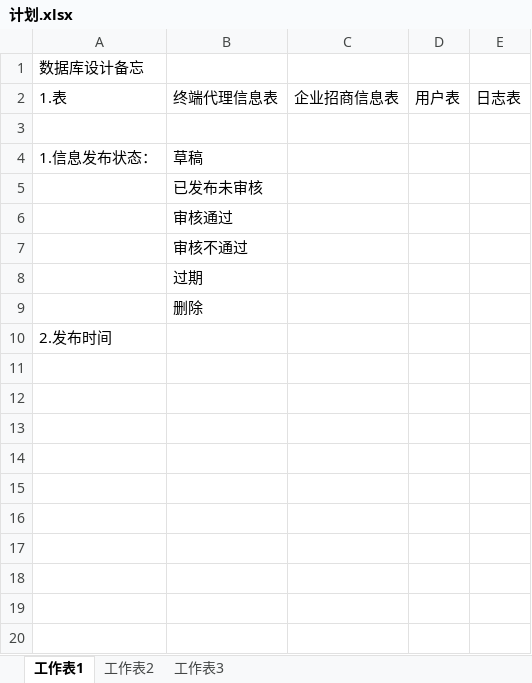
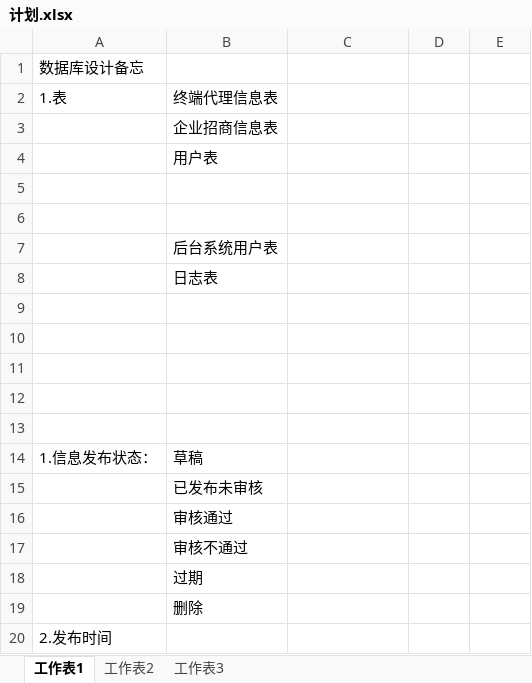
Before and after one commit to javalv/yzyy, an Excel workbook: doc/计划.xlsx, sheet 工作表1, drawn as a sheet; values as stored, in another font and other column widths than the file's, no borders; the diff names each change by its address in the sheet, - before the commit and + after, or states it on an @@ line.

```diff
--- a/doc/计划.xlsx (sheet 工作表1)
+++ b/doc/计划.xlsx (sheet 工作表1)
-C2: 企业招商信息表
+C2: (empty)
-D2: 用户表
+D2: (empty)
-E2: 日志表
+E2: (empty)
+row 3:  | 企业招商信息表
+row 4:  | 用户表
+row 5: (empty)
+row 6: (empty)
+row 7:  | 后台系统用户表
+row 8:  | 日志表
+row 9: (empty)
+row 10: (empty)
+row 11: (empty)
+row 12: (empty)
```
Also changed, not shown: 2 other files.
